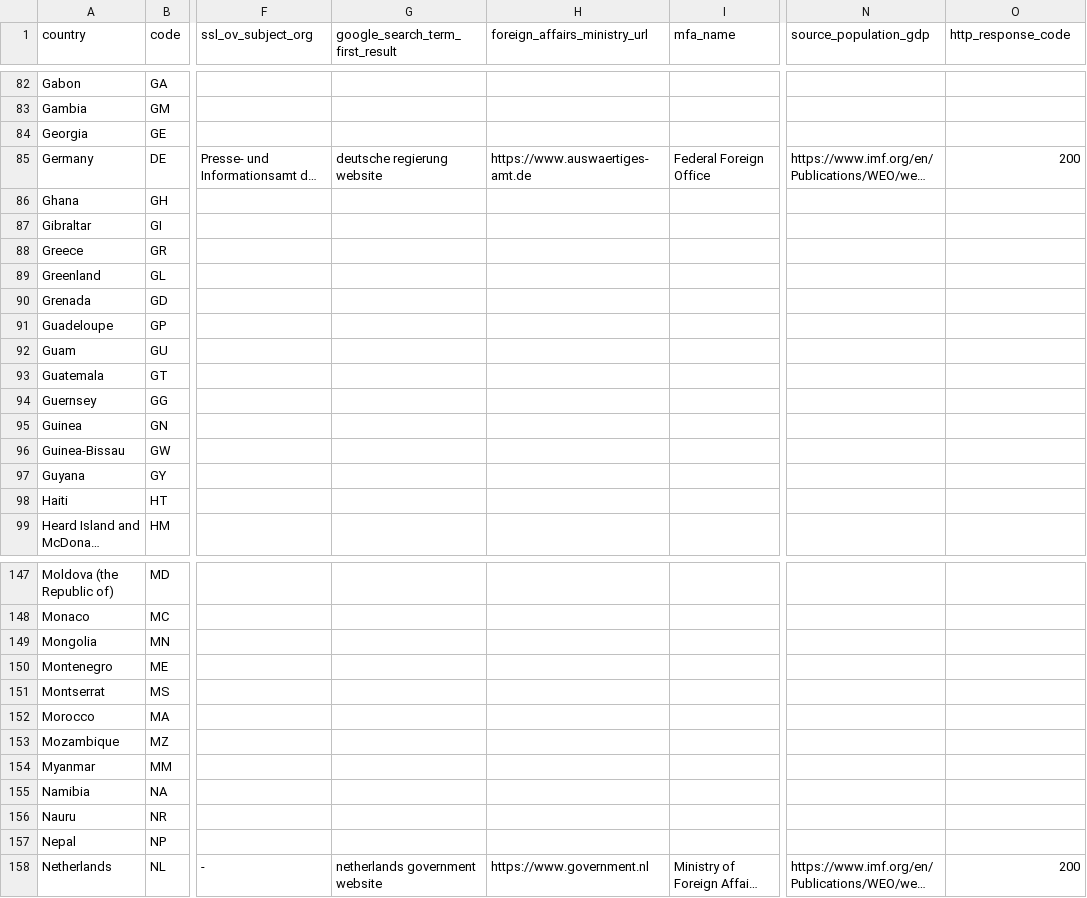
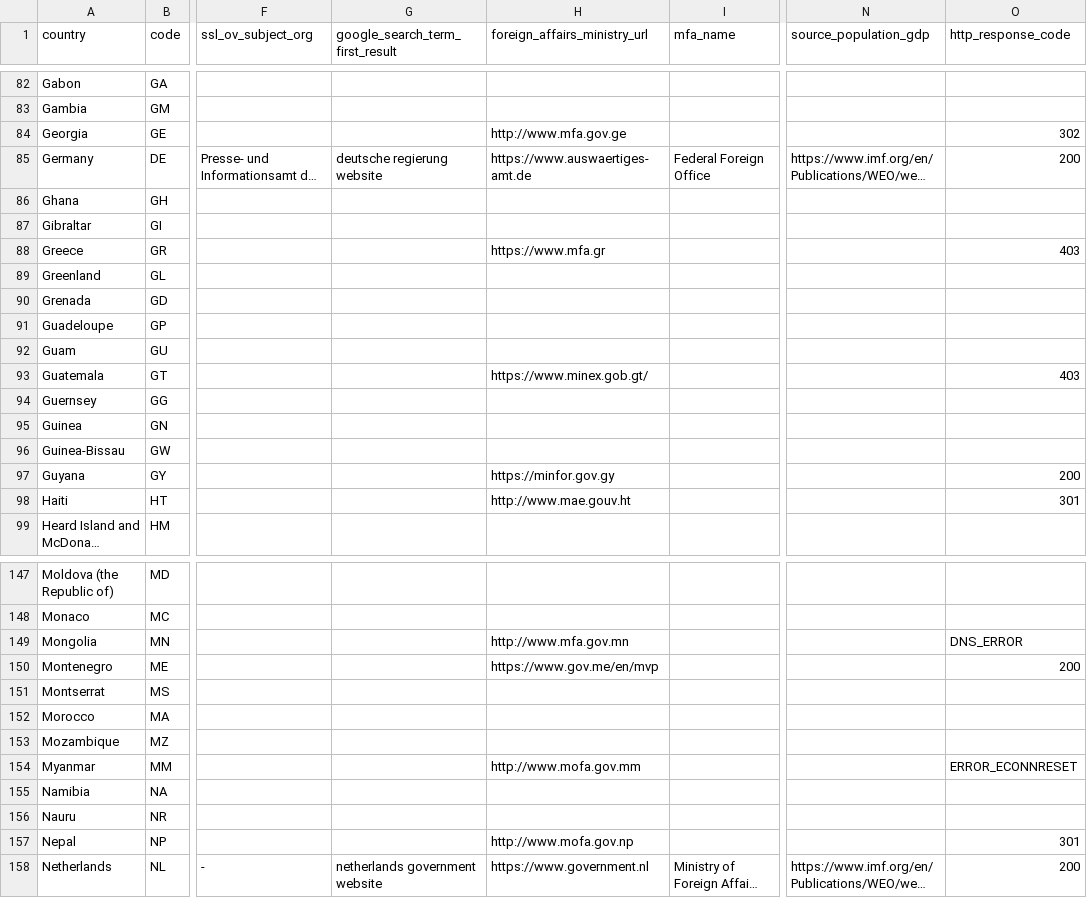
Before and after one commit to c-riq/globalcoordination_org, a CSV file: national_governments.csv, drawn as a sheet; only a part is shown, gaps mark what is left out; long unchanged cells end in …; the diff covers the shown part only; the diff names each change by its address in the sheet, - before the commit and + after, or states it on an @@ line.

```diff
--- a/national_governments.csv
+++ b/national_governments.csv
-H84 (foreign_affairs_ministry_url): (empty)
+H84 (foreign_affairs_ministry_url): http://www.mfa.gov.ge
-O84 (http_response_code): (empty)
+O84 (http_response_code): 302
-H88 (foreign_affairs_ministry_url): (empty)
+H88 (foreign_affairs_ministry_url): https://www.mfa.gr
-O88 (http_response_code): (empty)
+O88 (http_response_code): 403
-H93 (foreign_affairs_ministry_url): (empty)
+H93 (foreign_affairs_ministry_url): https://www.minex.gob.gt/
-O93 (http_response_code): (empty)
+O93 (http_response_code): 403
-H97 (foreign_affairs_ministry_url): (empty)
+H97 (foreign_affairs_ministry_url): https://minfor.gov.gy
-O97 (http_response_code): (empty)
+O97 (http_response_code): 200
-H98 (foreign_affairs_ministry_url): (empty)
+H98 (foreign_affairs_ministry_url): http://www.mae.gouv.ht
-O98 (http_response_code): (empty)
+O98 (http_response_code): 301
-H149 (foreign_affairs_ministry_url): (empty)
+H149 (foreign_affairs_ministry_url): http://www.mfa.gov.mn
-O149 (http_response_code): (empty)
+O149 (http_response_code): DNS_ERROR
-H150 (foreign_affairs_ministry_url): (empty)
+H150 (foreign_affairs_ministry_url): https://www.gov.me/en/mvp
-O150 (http_response_code): (empty)
+O150 (http_response_code): 200
-H154 (foreign_affairs_ministry_url): (empty)
+H154 (foreign_affairs_ministry_url): http://www.mofa.gov.mm
-O154 (http_response_code): (empty)
+O154 (http_response_code): ERROR_ECONNRESET
-H157 (foreign_affairs_ministry_url): (empty)
+H157 (foreign_affairs_ministry_url): http://www.mofa.gov.np
-O157 (http_response_code): (empty)
+O157 (http_response_code): 301
```
Also changed, not shown: 74 edited cells elsewhere in this file, 3 other files.
